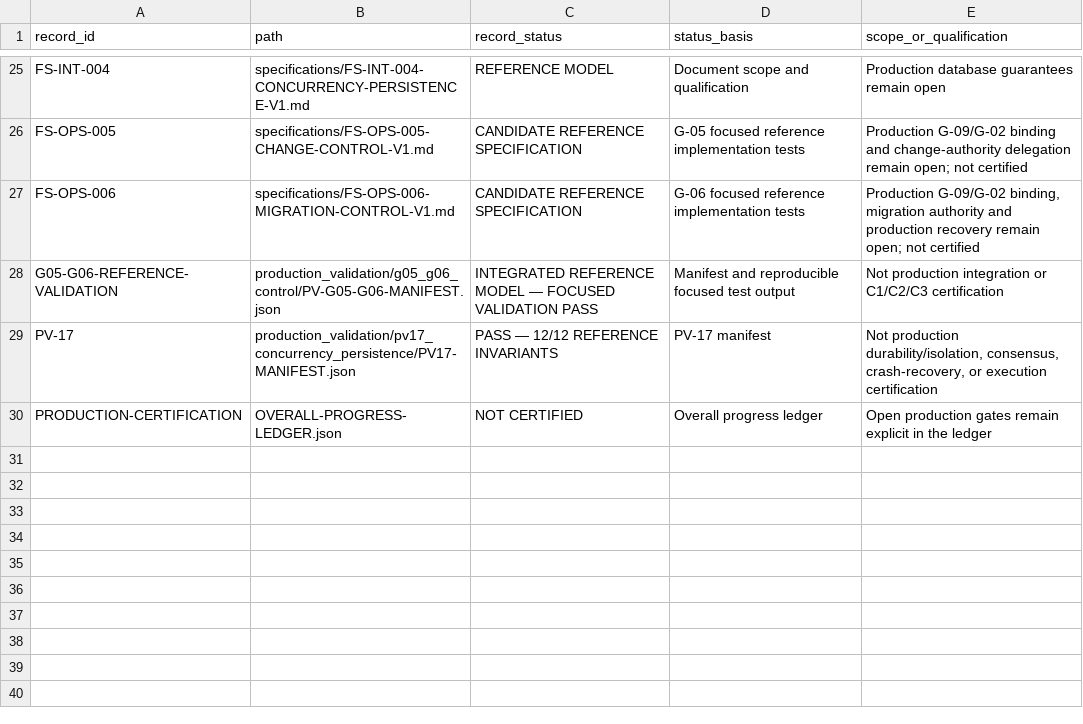
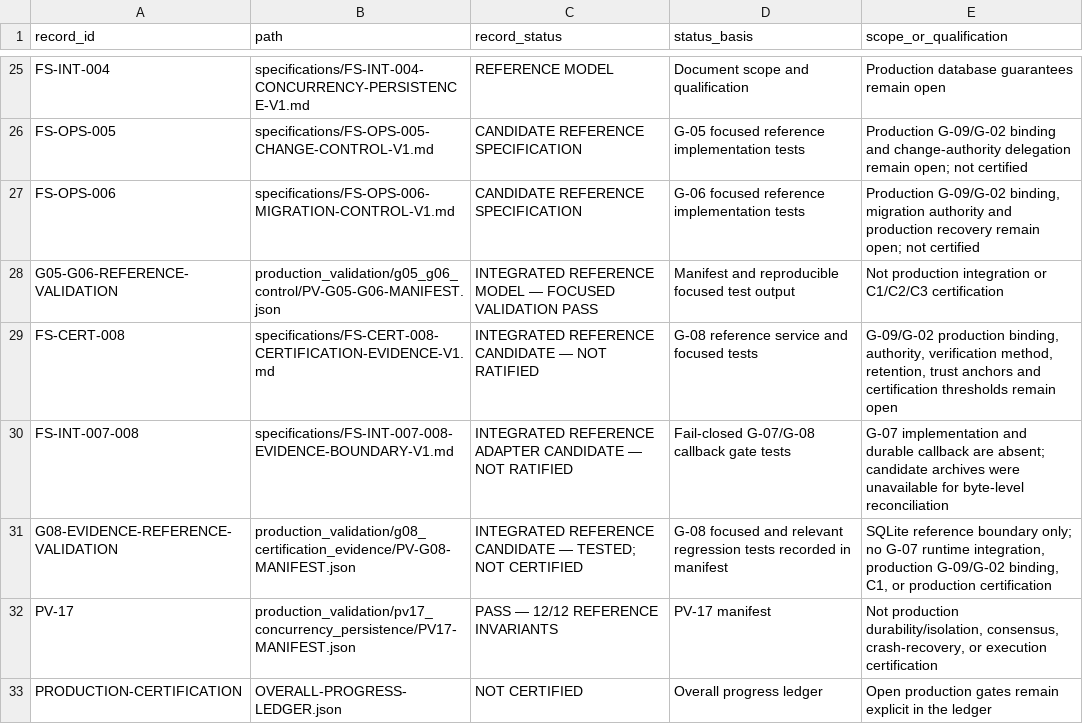
Before and after one commit to athbots/The-faundry, a CSV file: 00_SYSTEM/DOCUMENT-REGISTER.csv, drawn as a sheet; only a part is shown, gaps mark what is left out.

Commit message:
feat: integrate G-08 certification evidence boundary

```diff
--- a/00_SYSTEM/DOCUMENT-REGISTER.csv
+++ b/00_SYSTEM/DOCUMENT-REGISTER.csv
@@ -28,2 +28,5 @@
 "G05-G06-REFERENCE-VALIDATION","production_validation/g05_g06_control/PV-G05-G06-MANIFEST.json","INTEGRATED REFERENCE MODEL — FOCUSED VALIDATION PASS","Manifest and reproducible focused test output","Not production integration or C1/C2/C3 certification"
+"FS-CERT-008","specifications/FS-CERT-008-CERTIFICATION-EVIDENCE-V1.md","INTEGRATED REFERENCE CANDIDATE — NOT RATIFIED","G-08 reference service and focused tests","G-09/G-02 production binding, authority, verification method, retention, trust anchors and certification thresholds remain open"
+"FS-INT-007-008","specifications/FS-INT-007-008-EVIDENCE-BOUNDARY-V1.md","INTEGRATED REFERENCE ADAPTER CANDIDATE — NOT RATIFIED","Fail-closed G-07/G-08 callback gate tests","G-07 implementation and durable callback are absent; candidate archives were unavailable for byte-level reconciliation"
+"G08-EVIDENCE-REFERENCE-VALIDATION","production_validation/g08_certification_evidence/PV-G08-MANIFEST.json","INTEGRATED REFERENCE CANDIDATE — TESTED; NOT CERTIFIED","G-08 focused and relevant regression tests recorded in manifest","SQLite reference boundary only; no G-07 runtime integration, production G-09/G-02 binding, C1, or production certification"
 "PV-17","production_validation/pv17_concurrency_persistence/PV17-MANIFEST.json","PASS — 12/12 REFERENCE INVARIANTS","PV-17 manifest","Not production durability/isolation, consensus, crash-recovery, or execution certification"
```
Also changed, not shown: 10 other files.
